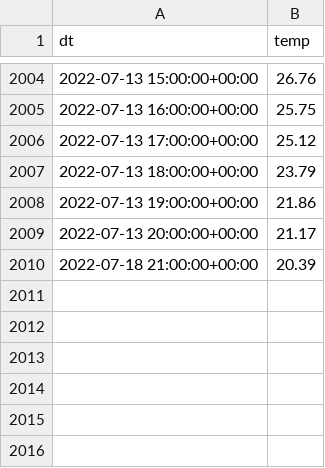
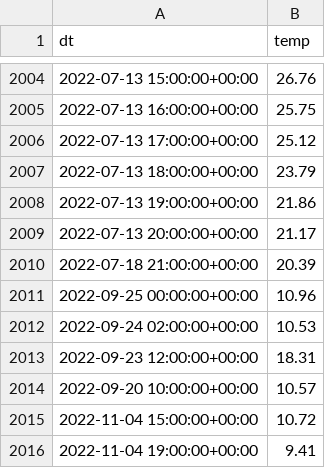
Before and after one commit to Bean-Insights/weatherman, a CSV file: data/germany_weather.csv, drawn as a sheet; only a part is shown, gaps mark what is left out.

```diff
--- a/data/germany_weather.csv
+++ b/data/germany_weather.csv
@@ -2010 +2010,7 @@ dt,temp
 2022-07-18 21:00:00+00:00,20.39
+2022-09-25 00:00:00+00:00,10.96
+2022-09-24 02:00:00+00:00,10.53
+2022-09-23 12:00:00+00:00,18.31
+2022-09-20 10:00:00+00:00,10.57
+2022-11-04 15:00:00+00:00,10.72
+2022-11-04 19:00:00+00:00,9.41
```
Also changed, not shown: data/netherlands_weather.csv, data/uk_weather.csv, 6 other files.
